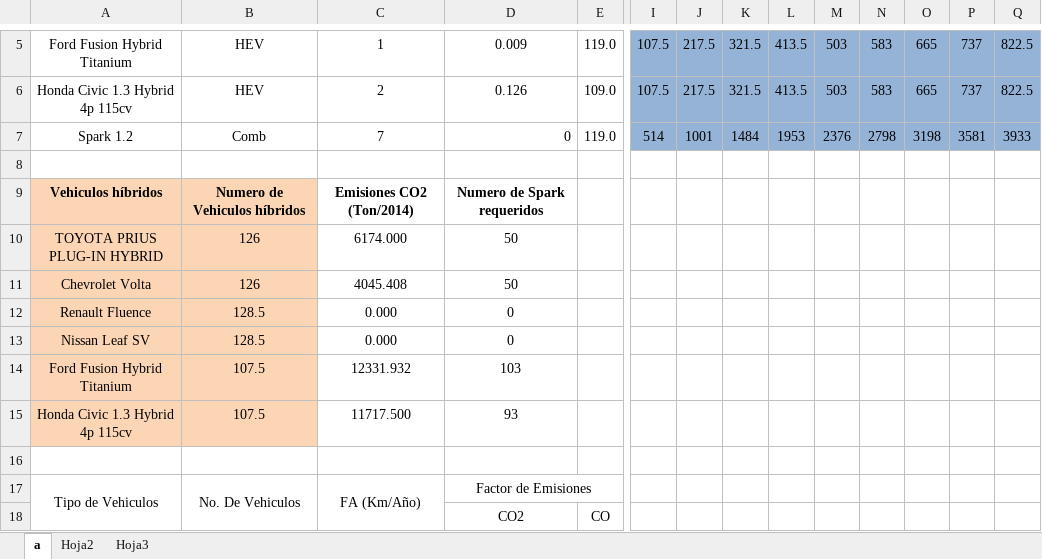
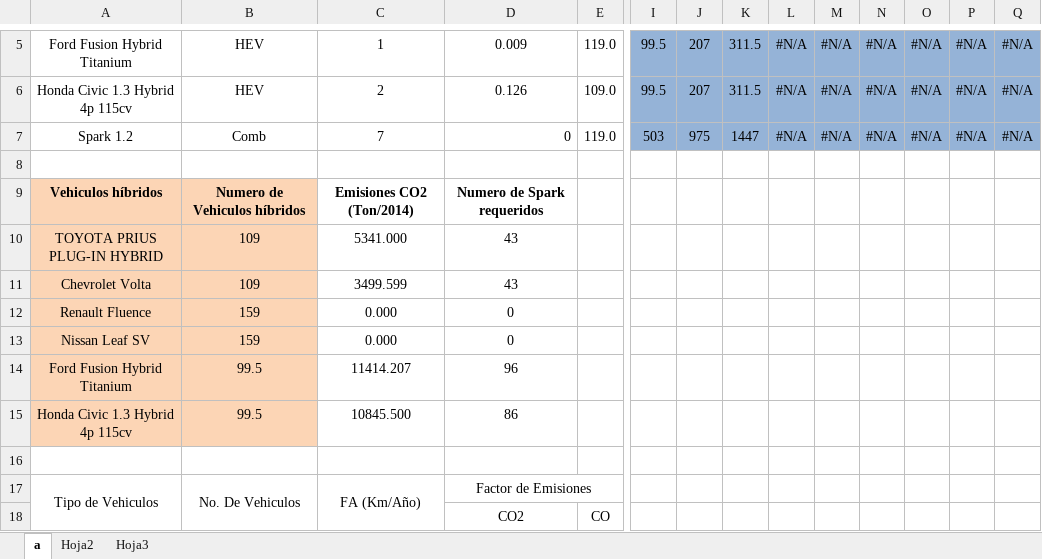
Before and after one commit to GonzaYo/evsim, an Excel workbook: evsim/Impac.Amb..xlsx, sheet a, drawn as a sheet; only a part is shown, gaps mark what is left out; values as stored, in another font and other column widths than the file's, no borders; the diff covers the shown part only; the diff names each change by its address in the sheet, - before the commit and + after, or states it on an @@ line.

```diff
--- a/evsim/Impac.Amb..xlsx (sheet a)
+++ b/evsim/Impac.Amb..xlsx (sheet a)
-I5:I6: 107.5
+I5:I6: 99.5
-J5:J6: 217.5
+J5:J6: 207
-K5:K6: 321.5
+K5:K6: 311.5
-L5:L6: 413.5
+L5:L6: #N/A
-M5:M6: 503
+M5:M6: #N/A
-N5:N6: 583
+N5:N6: #N/A
-O5:O6: 665
+O5:O6: #N/A
-P5:P6: 737
+P5:P6: #N/A
-Q5:Q6: 822.5
+Q5:Q6: #N/A
-I7: 514
+I7: 503
-J7: 1001
+J7: 975
-K7: 1484
+K7: 1447
-L7: 1953
+L7: #N/A
-M7: 2376
+M7: #N/A
-N7: 2798
+N7: #N/A
-O7: 3198
+O7: #N/A
-P7: 3581
+P7: #N/A
-Q7: 3933
+Q7: #N/A
-B10:B11: 126
+B10:B11: 109
-C10: 6174.000
+C10: 5341.000
-D10:D11: 50
+D10:D11: 43
-C11: 4045.408
+C11: 3499.599
-B12:B13: 128.5
+B12:B13: 159
-B14:B15: 107.5
+B14:B15: 99.5
-C14: 12331.932
+C14: 11414.207
-D14: 103
+D14: 96
-C15: 11717.500
+C15: 10845.500
-D15: 93
+D15: 86
```
Also changed, not shown: 36 edited cells elsewhere in this sheet, sheet Hoja2, 6 other files.
